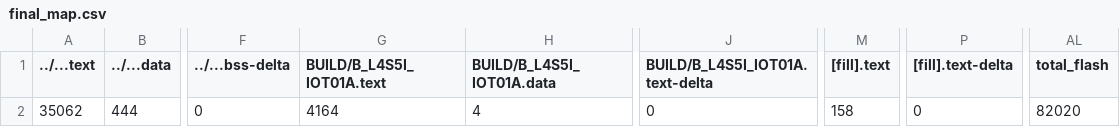
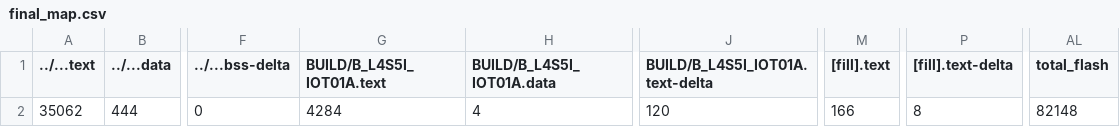
Before and after one commit to BarronChang0302/final, a CSV file: final/BUILD/B_L4S5I_IOT01A/GCC_ARM/final_map.csv, drawn as a sheet; only a part is shown, gaps mark what is left out; the diff names each change by its address in the sheet, - before the commit and + after, or states it on an @@ line.

```diff
--- a/final/BUILD/B_L4S5I_IOT01A/GCC_ARM/final_map.csv
+++ b/final/BUILD/B_L4S5I_IOT01A/GCC_ARM/final_map.csv
-G2 (BUILD/B_L4S5I_IOT01A.text): 4164
+G2 (BUILD/B_L4S5I_IOT01A.text): 4284
-J2 (BUILD/B_L4S5I_IOT01A.text-delta): 0
+J2 (BUILD/B_L4S5I_IOT01A.text-delta): 120
-M2 ([fill].text): 158
+M2 ([fill].text): 166
-P2 ([fill].text-delta): 0
+P2 ([fill].text-delta): 8
-AL2 (total_flash): 82020
+AL2 (total_flash): 82148
```
Also changed, not shown: 10 other files.
